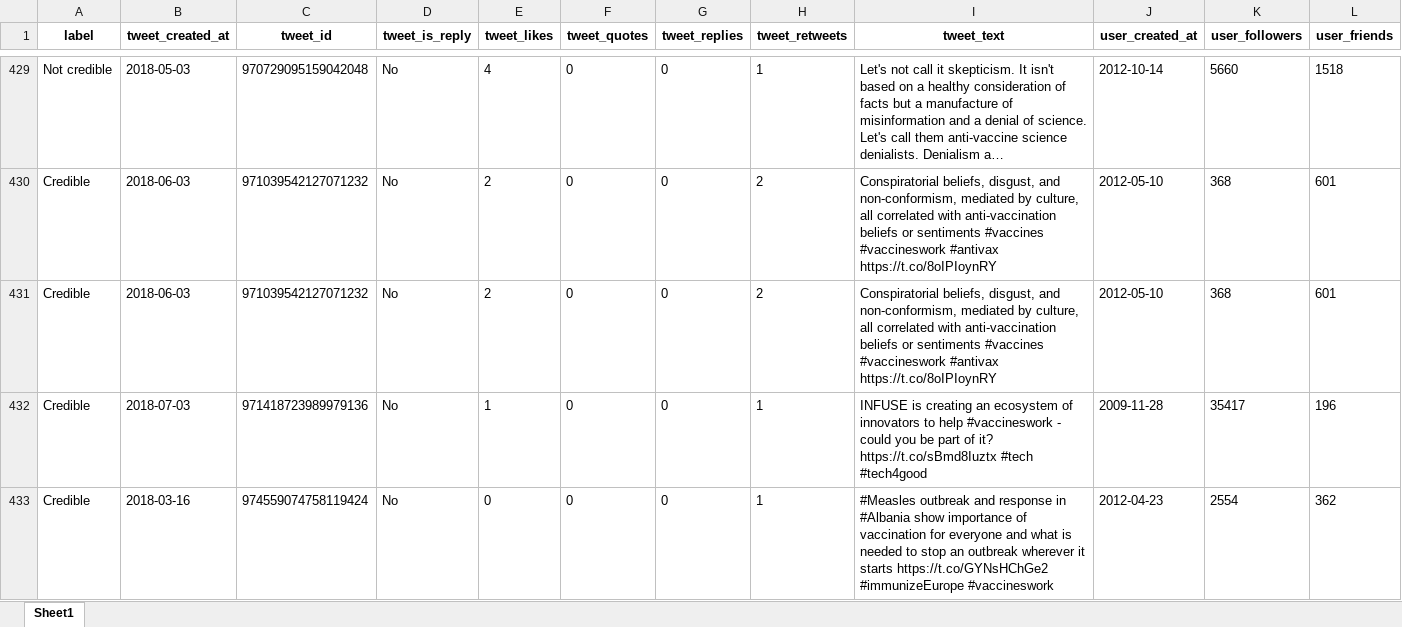
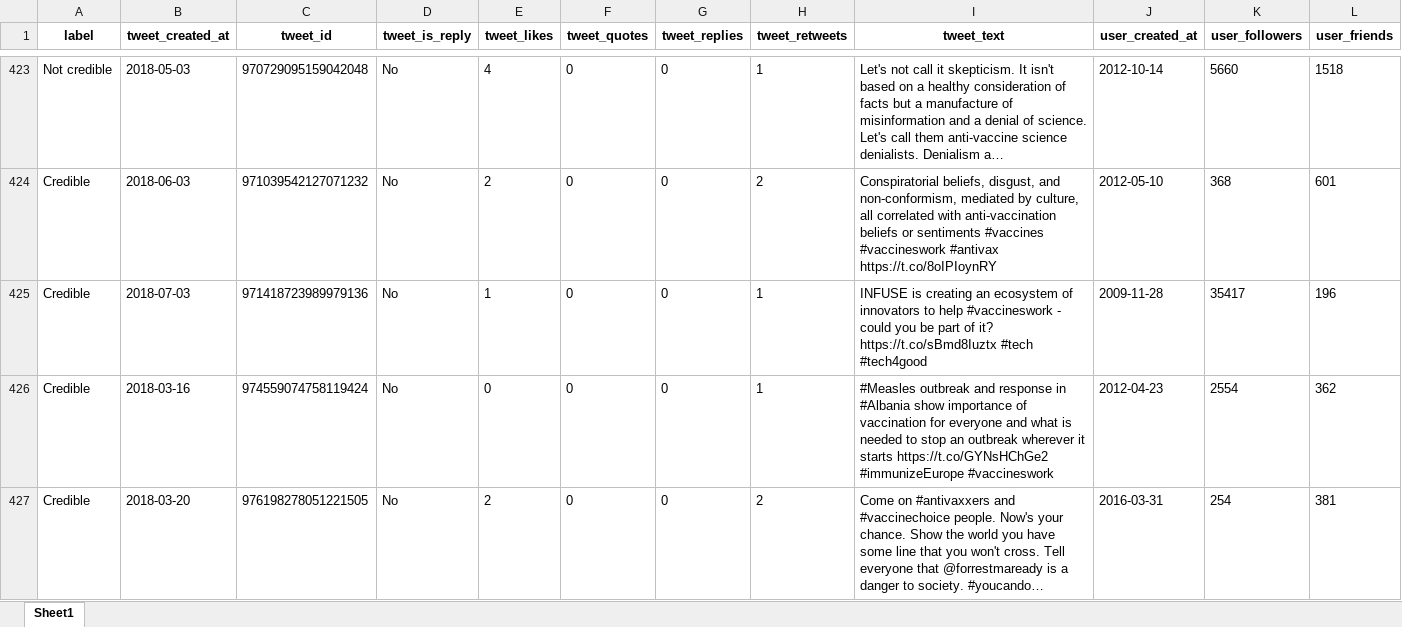
Before and after one commit to psoilis/Crowd-Computing-Group-1, an Excel workbook: ML_model/data/figure8_dataset.xlsx, sheet Sheet1, drawn as a sheet; only a part is shown, gaps mark what is left out; the shorter side is filled out with more unchanged rows; long unchanged cells end in …; values as stored, in another font and other column widths than the file's, no borders; rows hold the shown columns only; the diff covers the shown part only; the diff names each change by its address in the sheet, - before the commit and + after, or states it on an @@ line.

Commit message:
Removed duplicate tweets

```diff
--- a/ML_model/data/figure8_dataset.xlsx (sheet Sheet1)
+++ b/ML_model/data/figure8_dataset.xlsx (sheet Sheet1)
-row 431: Credible | 2018-06-03 | 971039542127071232 | No | 2 | 0 | 0 | 2 | Conspiratorial beliefs, disgust, and non-conformism, mediated by culture, all correlated with anti-vaccination beliefs or sentiments #vaccines #vaccineswork #antivax https://t.co/8oIPIoynRY | 2012-05-10 | 368 | 601
```
Also changed, not shown: 10 removed rows elsewhere in this sheet, 3 other files.
